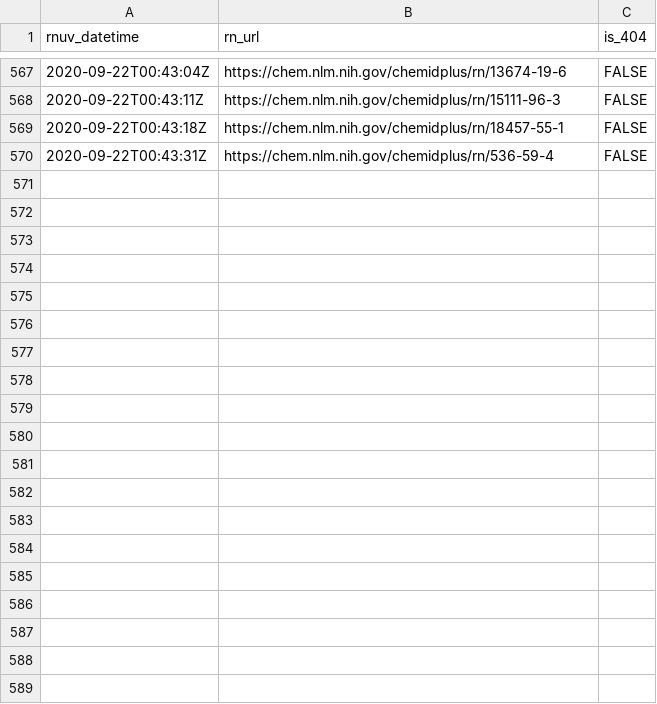
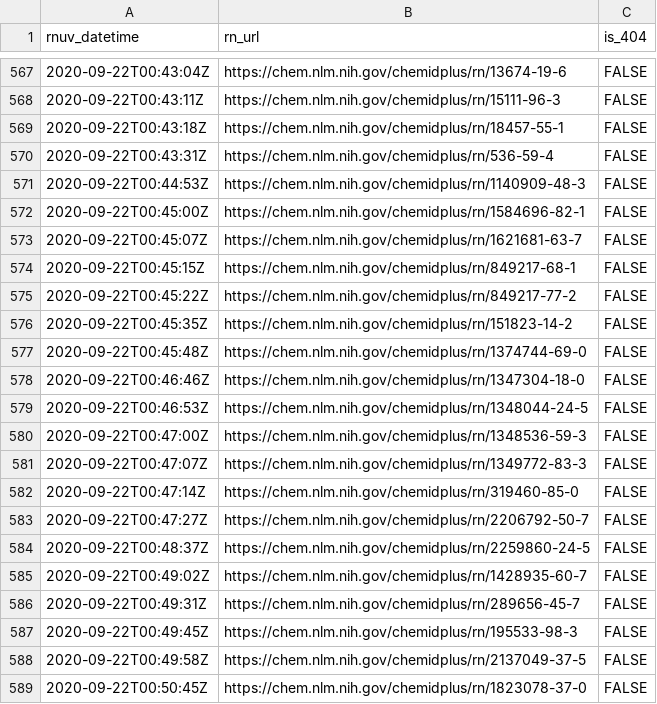
Before and after one commit to meerapatelmd/chemidplusSearchData, a CSV file: data-raw/RN_URL_VALIDITY.csv, drawn as a sheet; only a part is shown, gaps mark what is left out; the diff covers the shown part only.

Commit message:
automated data refresh

```diff
--- a/data-raw/RN_URL_VALIDITY.csv
+++ b/data-raw/RN_URL_VALIDITY.csv
@@ -570 +570,20 @@ rnuv_datetime,rn_url,is_404
 2020-09-22T00:43:31Z,https://chem.nlm.nih.gov/chemidplus/rn/536-59-4,FALSE
+2020-09-22T00:44:53Z,https://chem.nlm.nih.gov/chemidplus/rn/1140909-48-3,FALSE
+2020-09-22T00:45:00Z,https://chem.nlm.nih.gov/chemidplus/rn/1584696-82-1,FALSE
+2020-09-22T00:45:07Z,https://chem.nlm.nih.gov/chemidplus/rn/1621681-63-7,FALSE
+2020-09-22T00:45:15Z,https://chem.nlm.nih.gov/chemidplus/rn/849217-68-1,FALSE
+2020-09-22T00:45:22Z,https://chem.nlm.nih.gov/chemidplus/rn/849217-77-2,FALSE
+2020-09-22T00:45:35Z,https://chem.nlm.nih.gov/chemidplus/rn/151823-14-2,FALSE
+2020-09-22T00:45:48Z,https://chem.nlm.nih.gov/chemidplus/rn/1374744-69-0,FALSE
+2020-09-22T00:46:46Z,https://chem.nlm.nih.gov/chemidplus/rn/1347304-18-0,FALSE
+2020-09-22T00:46:53Z,https://chem.nlm.nih.gov/chemidplus/rn/1348044-24-5,FALSE
+2020-09-22T00:47:00Z,https://chem.nlm.nih.gov/chemidplus/rn/1348536-59-3,FALSE
+2020-09-22T00:47:07Z,https://chem.nlm.nih.gov/chemidplus/rn/1349772-83-3,FALSE
+2020-09-22T00:47:14Z,https://chem.nlm.nih.gov/chemidplus/rn/319460-85-0,FALSE
+2020-09-22T00:47:27Z,https://chem.nlm.nih.gov/chemidplus/rn/2206792-50-7,FALSE
+2020-09-22T00:48:37Z,https://chem.nlm.nih.gov/chemidplus/rn/2259860-24-5,FALSE
+2020-09-22T00:49:02Z,https://chem.nlm.nih.gov/chemidplus/rn/1428935-60-7,FALSE
+2020-09-22T00:49:31Z,https://chem.nlm.nih.gov/chemidplus/rn/289656-45-7,FALSE
+2020-09-22T00:49:45Z,https://chem.nlm.nih.gov/chemidplus/rn/195533-98-3,FALSE
+2020-09-22T00:49:58Z,https://chem.nlm.nih.gov/chemidplus/rn/2137049-37-5,FALSE
+2020-09-22T00:50:45Z,https://chem.nlm.nih.gov/chemidplus/rn/1823078-37-0,FALSE
```
Also changed, not shown: 15 added rows elsewhere in this file, data-raw/CLASSIFICATION.csv, 18 other files.
